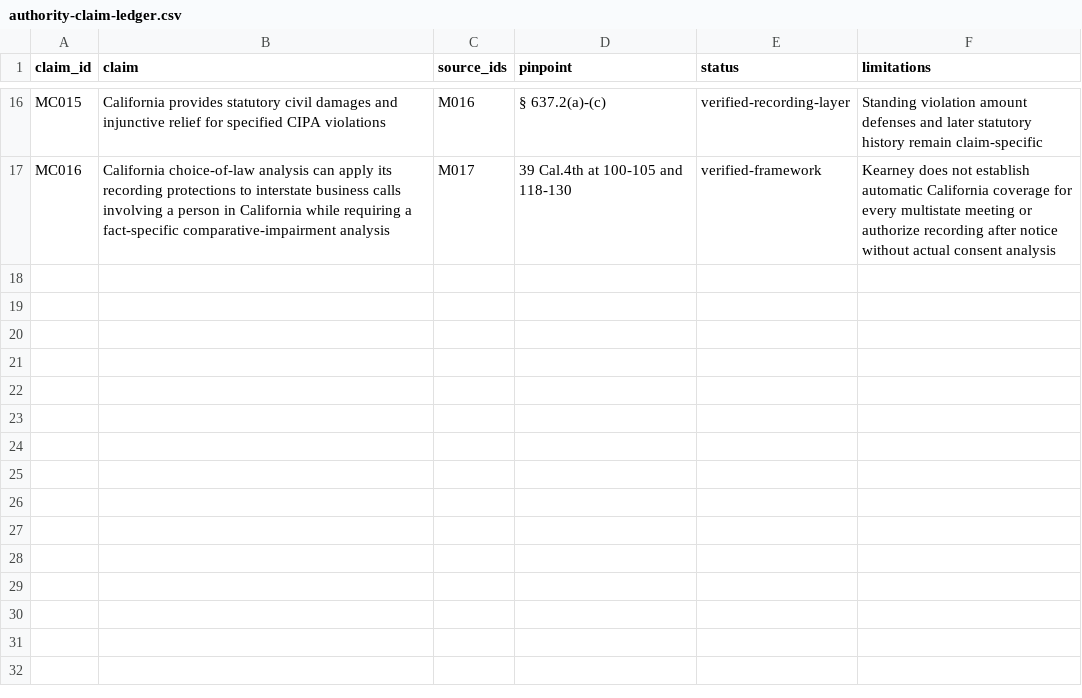
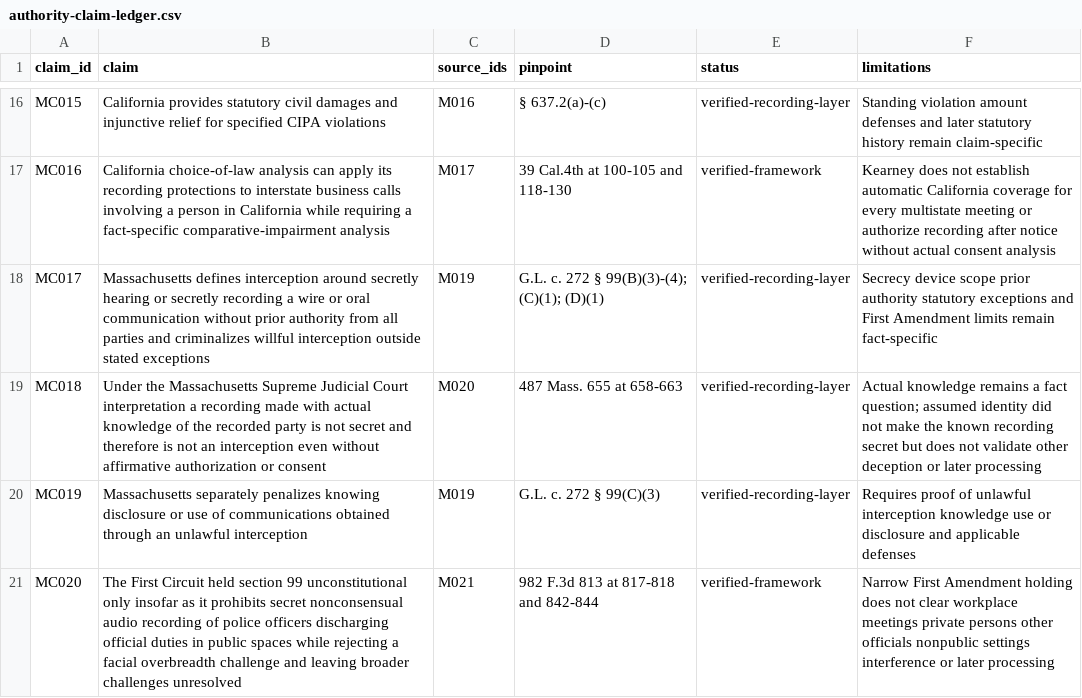
Before and after one commit to rn-collins/aloha-ai-consulting, a CSV file: content/decision-desk/02-meeting-capture/authority-claim-ledger.csv, drawn as a sheet; only a part is shown, gaps mark what is left out; the diff names each change by its address in the sheet, - before the commit and + after, or states it on an @@ line.

Commit message:
Verify Massachusetts recording authority layer

```diff
--- a/content/decision-desk/02-meeting-capture/authority-claim-ledger.csv
+++ b/content/decision-desk/02-meeting-capture/authority-claim-ledger.csv
+row 18: MC017 | Massachusetts defines interception around secretly hearing or secretly recording a wire or oral communication without prior authority from all parties and criminalizes willful interception outside stated exceptions | M019 | G.L. c. 272 § 99(B)(3)-(4); (C)(1); (D)(1) | verified-recording-layer | Secrecy device scope prior authority statutory exceptions and First Amendment limits remain fact-specific
+row 19: MC018 | Under the Massachusetts Supreme Judicial Court interpretation a recording made with actual knowledge of the recorded party is not secret and therefore is not an interception even without affirmative authorization or consent | M020 | 487 Mass. 655 at 658-663 | verified-recording-layer | Actual knowledge remains a fact question; assumed identity did not make the known recording secret but does not validate other deception or later processing
+row 20: MC019 | Massachusetts separately penalizes knowing disclosure or use of communications obtained through an unlawful interception | M019 | G.L. c. 272 § 99(C)(3) | verified-recording-layer | Requires proof of unlawful interception knowledge use or disclosure and applicable defenses
+row 21: MC020 | The First Circuit held section 99 unconstitutional only insofar as it prohibits secret nonconsensual audio recording of police officers discharging official duties in public spaces while rejecting a facial overbreadth challenge and leaving broader challenges unresolved | M021 | 982 F.3d 813 at 817-818 and 842-844 | verified-framework | Narrow First Amendment holding does not clear workplace meetings private persons other officials nonpublic settings interference or later processing
```
Also changed, not shown: content/decision-desk/02-meeting-capture/authority-jurisdiction-matrix.csv, content/decision-desk/02-meeting-capture/authority-search-log.csv, 3 other files.
